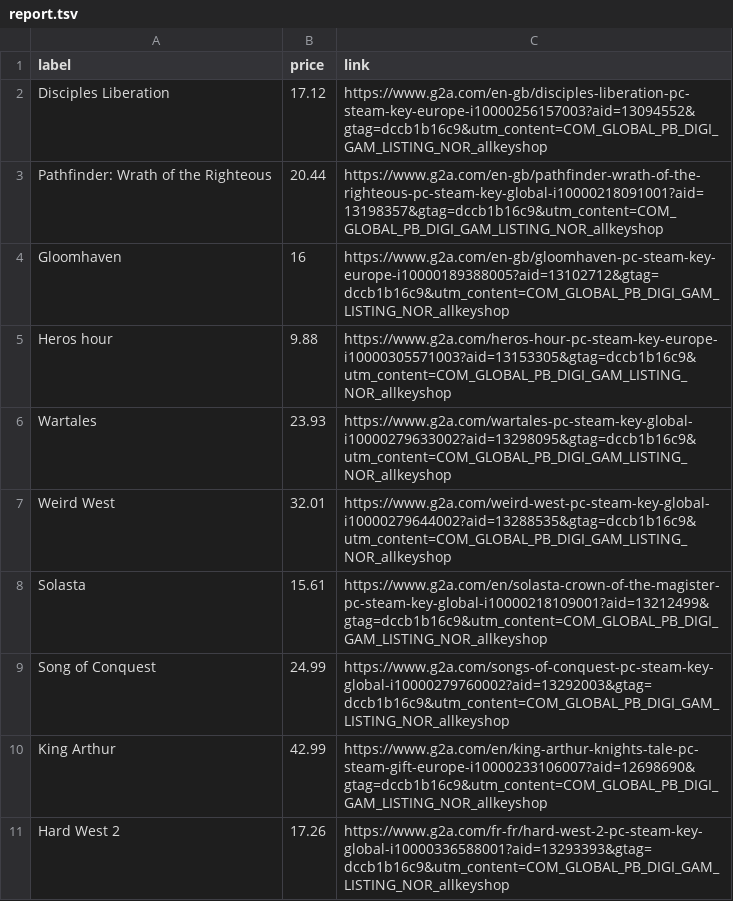
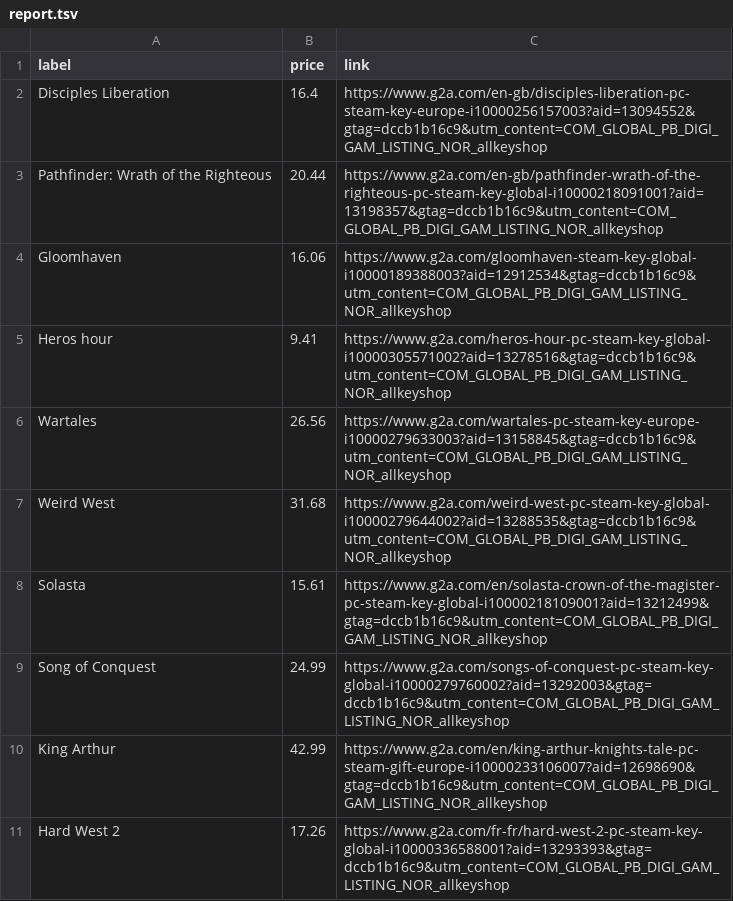
Before and after one commit to ste-xx/steam-price-watcher, a TSV file: report.tsv, drawn as a sheet.

Commit message:
Commit from GitHub Actions (Steam Watch Report)

```diff
--- a/report.tsv
+++ b/report.tsv
@@ -1,8 +1,8 @@
 label	price	link
-Disciples Liberation	17.12	https://www.g2a.com/en-gb/disciples-liberation-pc-steam-key-europe-i10000256157003?aid=13094552&gtag=dccb1b16c9&utm_content=COM_GLOBAL_PB_DIGI_GAM_LISTING_NOR_allkeyshop
+Disciples Liberation	16.4	https://www.g2a.com/en-gb/disciples-liberation-pc-steam-key-europe-i10000256157003?aid=13094552&gtag=dccb1b16c9&utm_content=COM_GLOBAL_PB_DIGI_GAM_LISTING_NOR_allkeyshop
 Pathfinder: Wrath of the Righteous	20.44	https://www.g2a.com/en-gb/pathfinder-wrath-of-the-righteous-pc-steam-key-global-i10000218091001?aid=13198357&gtag=dccb1b16c9&utm_content=COM_GLOBAL_PB_DIGI_GAM_LISTING_NOR_allkeyshop
-Gloomhaven	16	https://www.g2a.com/en-gb/gloomhaven-pc-steam-key-europe-i10000189388005?aid=13102712&gtag=dccb1b16c9&utm_content=COM_GLOBAL_PB_DIGI_GAM_LISTING_NOR_allkeyshop
-Heros hour	9.88	https://www.g2a.com/heros-hour-pc-steam-key-europe-i10000305571003?aid=13153305&gtag=dccb1b16c9&utm_content=COM_GLOBAL_PB_DIGI_GAM_LISTING_NOR_allkeyshop
-Wartales	23.93	https://www.g2a.com/wartales-pc-steam-key-global-i10000279633002?aid=13298095&gtag=dccb1b16c9&utm_content=COM_GLOBAL_PB_DIGI_GAM_LISTING_NOR_allkeyshop
-Weird West	32.01	https://www.g2a.com/weird-west-pc-steam-key-global-i10000279644002?aid=13288535&gtag=dccb1b16c9&utm_content=COM_GLOBAL_PB_DIGI_GAM_LISTING_NOR_allkeyshop
+Gloomhaven	16.06	https://www.g2a.com/gloomhaven-steam-key-global-i10000189388003?aid=12912534&gtag=dccb1b16c9&utm_content=COM_GLOBAL_PB_DIGI_GAM_LISTING_NOR_allkeyshop
+Heros hour	9.41	https://www.g2a.com/heros-hour-pc-steam-key-global-i10000305571002?aid=13278516&gtag=dccb1b16c9&utm_content=COM_GLOBAL_PB_DIGI_GAM_LISTING_NOR_allkeyshop
+Wartales	26.56	https://www.g2a.com/wartales-pc-steam-key-europe-i10000279633003?aid=13158845&gtag=dccb1b16c9&utm_content=COM_GLOBAL_PB_DIGI_GAM_LISTING_NOR_allkeyshop
+Weird West	31.68	https://www.g2a.com/weird-west-pc-steam-key-global-i10000279644002?aid=13288535&gtag=dccb1b16c9&utm_content=COM_GLOBAL_PB_DIGI_GAM_LISTING_NOR_allkeyshop
 Solasta	15.61	https://www.g2a.com/en/solasta-crown-of-the-magister-pc-steam-key-global-i10000218109001?aid=13212499&gtag=dccb1b16c9&utm_content=COM_GLOBAL_PB_DIGI_GAM_LISTING_NOR_allkeyshop
```
